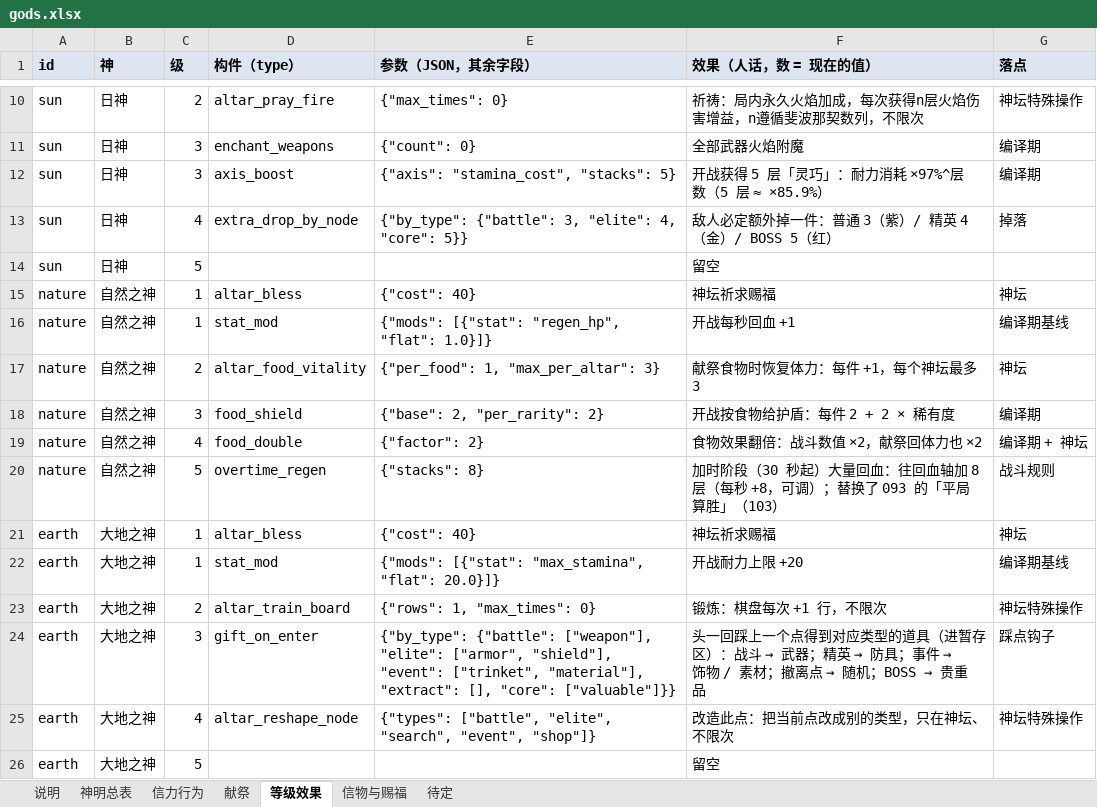
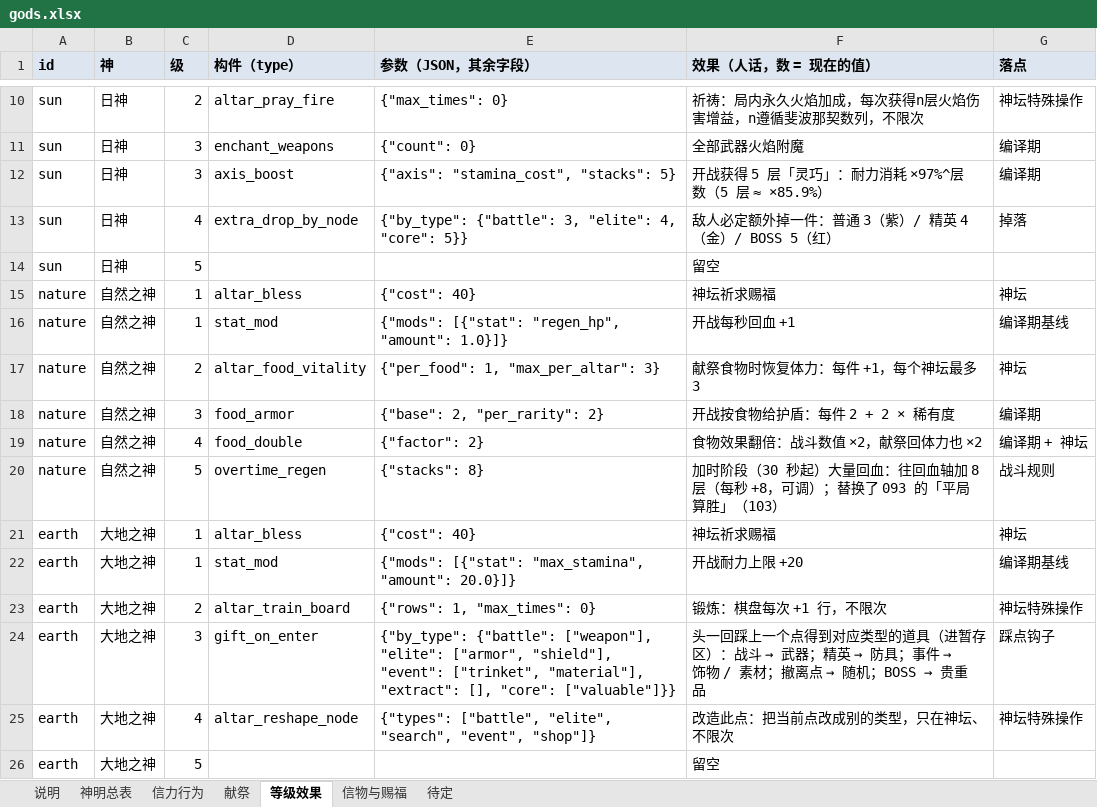
Before and after one commit to oZlUche/packsoudc, an Excel workbook: docs/gods.xlsx, sheet 等级效果, drawn as a sheet; only a part is shown, gaps mark what is left out; values as stored, in another font and other column widths than the file's, no borders; the diff names each change by its address in the sheet, - before the commit and + after, or states it on an @@ line.

```diff
--- a/docs/gods.xlsx (sheet 等级效果)
+++ b/docs/gods.xlsx (sheet 等级效果)
-E16 (参数（JSON，其余字段）): …[{"stat": "regen_hp", "flat": 1.0}]}
+E16 (参数（JSON，其余字段）): …[{"stat": "regen_hp", "amount": 1.0}]}
-D18 (构件（type）): food_shield
+D18 (构件（type）): food_armor
-E22 (参数（JSON，其余字段）): …[{"stat": "max_stamina", "flat": 20.0}]}
+E22 (参数（JSON，其余字段）): …[{"stat": "max_stamina", "amount": 20.0}]}
```
Also changed, not shown: 1 other file.
